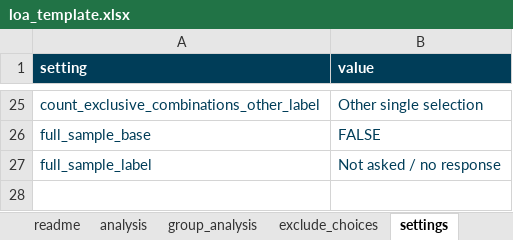
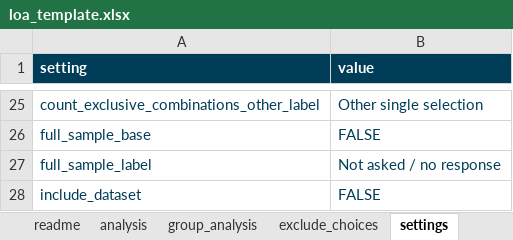
Before and after one commit to mixedmigrationcentre/AnalysisKit, an Excel workbook: inst/extdata/loa_template.xlsx, sheet settings, drawn as a sheet; only a part is shown, gaps mark what is left out; values as stored, in another font and other column widths than the file's, no borders; the diff names each change by its address in the sheet, - before the commit and + after, or states it on an @@ line.

Commit message:
include dataset in output

```diff
--- a/inst/extdata/loa_template.xlsx (sheet settings)
+++ b/inst/extdata/loa_template.xlsx (sheet settings)
+row 28: include_dataset | FALSE
```
Also changed, not shown: 16 other files.
